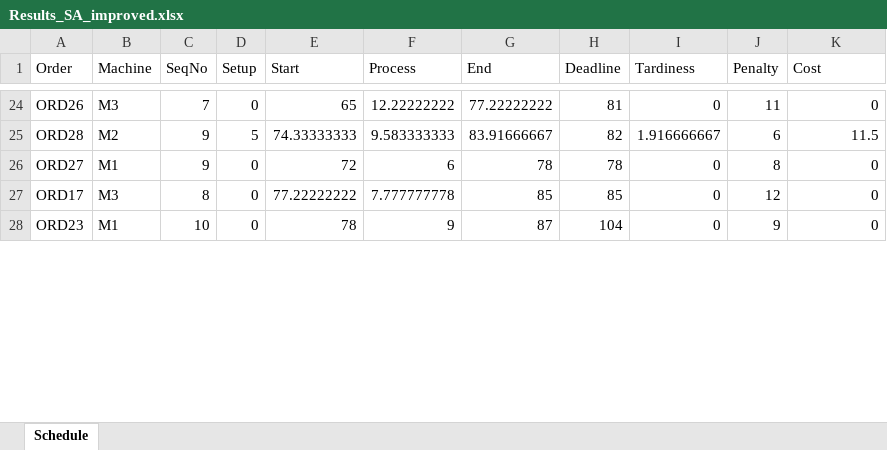
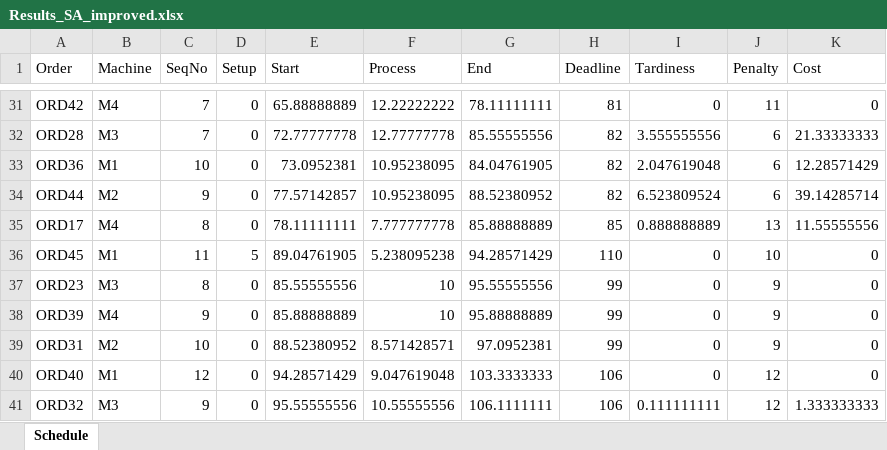
Before and after one commit to FeevanZoghel/OR5, an Excel workbook: Results_SA_improved.xlsx, sheet Schedule, drawn as a sheet; only a part is shown, gaps mark what is left out; values as stored, in another font and other column widths than the file's, no borders; removed rows and columns are numbered as before the commit, all else as after; the diff covers the shown part only; the diff names each change by its address in the sheet, - before the commit and + after, or states it on an @@ line.

```diff
--- a/Results_SA_improved.xlsx (sheet Schedule)
+++ b/Results_SA_improved.xlsx (sheet Schedule)
-A31 (Order): ORD26
+A31 (Order): ORD42
-B31 (Machine): M3
+B31 (Machine): M4
-E31 (Start): 65
+E31 (Start): 65.88888889
-G31 (End): 77.22222222
+G31 (End): 78.11111111
-B32 (Machine): M2
+B32 (Machine): M3
-C32 (SeqNo): 9
+C32 (SeqNo): 7
-D32 (Setup): 5
+D32 (Setup): 0
-E32 (Start): 74.33333333
+E32 (Start): 72.77777778
-F32 (Process): 9.583333333
+F32 (Process): 12.77777778
-G32 (End): 83.91666667
+G32 (End): 85.55555556
-I32 (Tardiness): 1.916666667
+I32 (Tardiness): 3.555555556
-K32 (Cost): 11.5
+K32 (Cost): 21.33333333
-row 26: ORD27 | M1 | 9 | 0 | 72 | 6 | 78 | 78 | 0 | 8 | 0
+row 33: ORD36 | M1 | 10 | 0 | 73.0952381 | 10.95238095 | 84.04761905 | 82 | 2.047619048 | 6 | 12.28571429
+row 34: ORD44 | M2 | 9 | 0 | 77.57142857 | 10.95238095 | 88.52380952 | 82 | 6.523809524 | 6 | 39.14285714
-B35 (Machine): M3
+B35 (Machine): M4
-E35 (Start): 77.22222222
+E35 (Start): 78.11111111
-G35 (End): 85
+G35 (End): 85.88888889
-I35 (Tardiness): 0
+I35 (Tardiness): 0.888888889
-J35 (Penalty): 12
+J35 (Penalty): 13
-K35 (Cost): 0
+K35 (Cost): 11.55555556
+row 36: ORD45 | M1 | 11 | 5 | 89.04761905 | 5.238095238 | 94.28571429 | 110 | 0 | 10 | 0
-B37 (Machine): M1
+B37 (Machine): M3
-C37 (SeqNo): 10
+C37 (SeqNo): 8
-E37 (Start): 78
+E37 (Start): 85.55555556
-F37 (Process): 9
+F37 (Process): 10
-G37 (End): 87
+G37 (End): 95.55555556
-H37 (Deadline): 104
+H37 (Deadline): 99
+row 38: ORD39 | M4 | 9 | 0 | 85.88888889 | 10 | 95.88888889 | 99 | 0 | 9 | 0
+row 39: ORD31 | M2 | 10 | 0 | 88.52380952 | 8.571428571 | 97.0952381 | 99 | 0 | 9 | 0
+row 40: ORD40 | M1 | 12 | 0 | 94.28571429 | 9.047619048 | 103.3333333 | 106 | 0 | 12 | 0
+row 41: ORD32 | M3 | 9 | 0 | 95.55555556 | 10.55555556 | 106.1111111 | 106 | 0.111111111 | 12 | 1.333333333
```
Also changed, not shown: 22 added rows, 11 removed rows and 68 edited cells elsewhere in this sheet, Experimenten4.xlsx, 7 other files.
